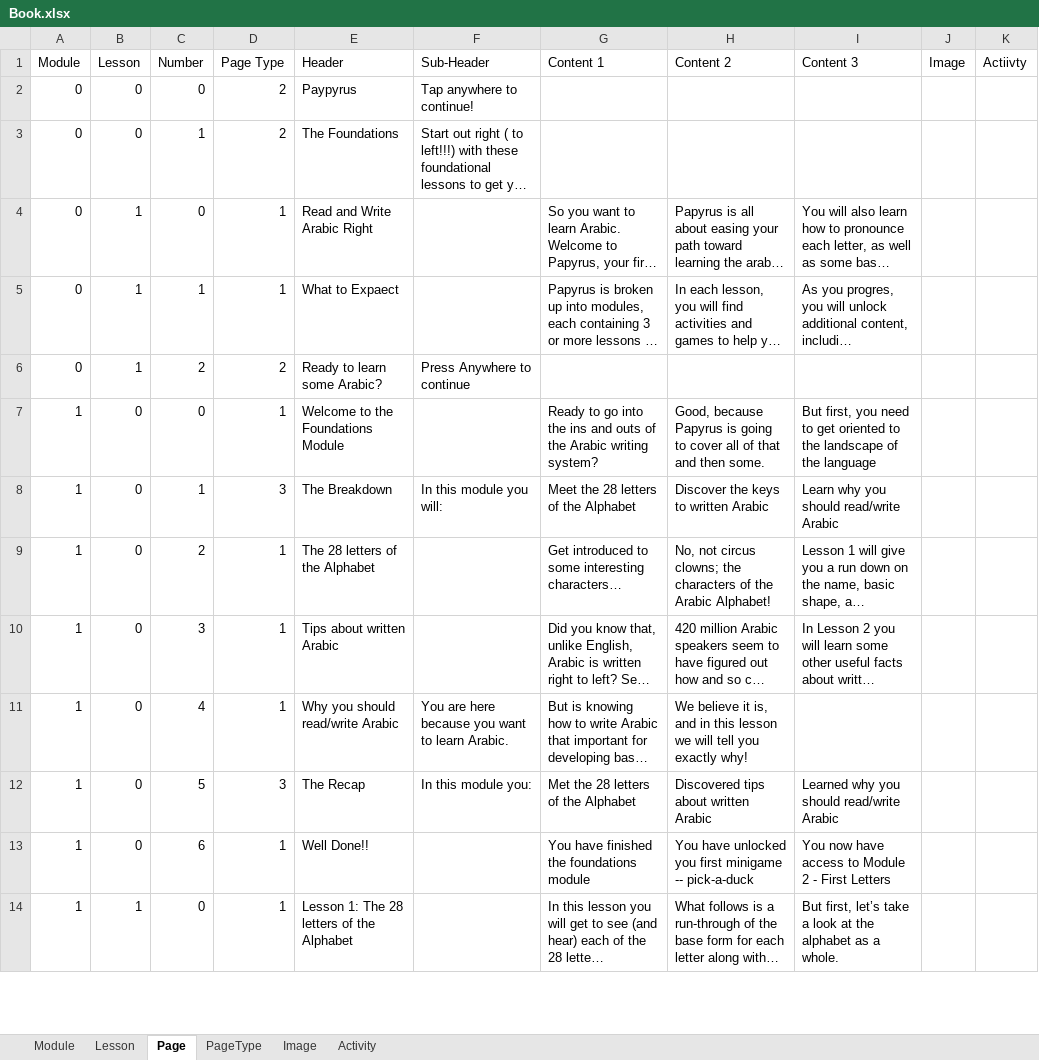
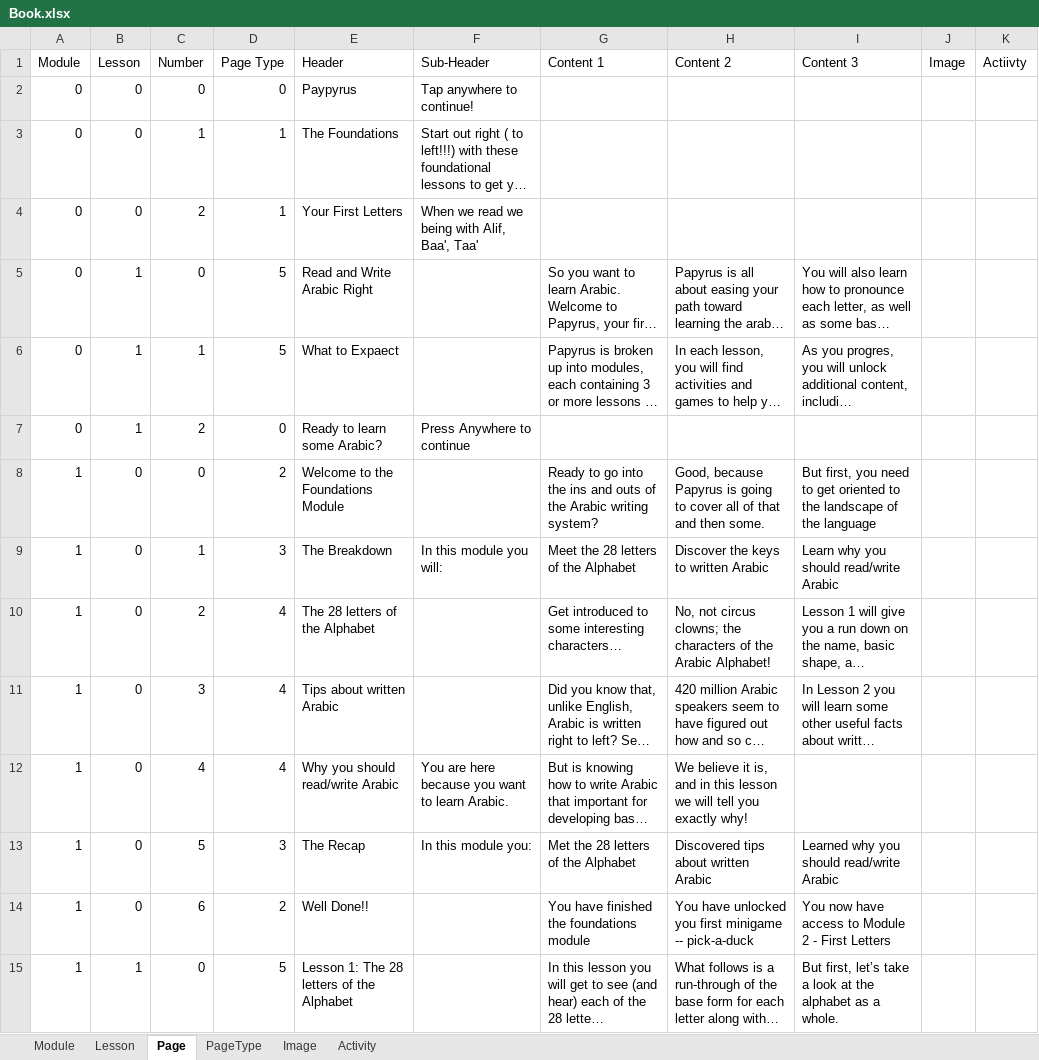
Before and after one commit to robby35us/Papyrus, an Excel workbook: app/src/main/assets/Book.xlsx, sheet Page, drawn as a sheet; only a part is shown; long unchanged cells end in …; values as stored, in another font and other column widths than the file's, no borders; addresses are those after the commit; the diff covers the shown part only; the diff names each change by its address in the sheet, - before the commit and + after, or states it on an @@ line.

```diff
--- a/app/src/main/assets/Book.xlsx (sheet Page)
+++ b/app/src/main/assets/Book.xlsx (sheet Page)
-D2 (Page Type): 2
+D2 (Page Type): 0
-D3 (Page Type): 2
+D3 (Page Type): 1
+row 4: 0 | 0 | 2 | 1 | Your First Letters | When we read we being with Alif, Baa', Taa'
-D5:D6 (Page Type): 1
+D5:D6 (Page Type): 5
-D7 (Page Type): 2
+D7 (Page Type): 0
-D8 (Page Type): 1
+D8 (Page Type): 2
-D10:D12 (Page Type): 1
+D10:D12 (Page Type): 4
-D14 (Page Type): 1
+D14 (Page Type): 2
-D15 (Page Type): 1
+D15 (Page Type): 5
```
Also changed, not shown: 1 removed row and 20 edited cells elsewhere in this sheet, sheet PageType, 17 other files.
